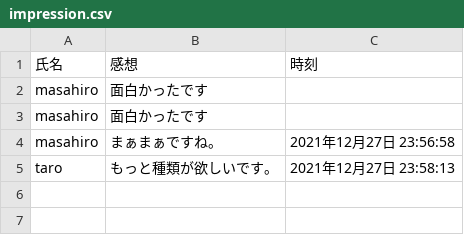
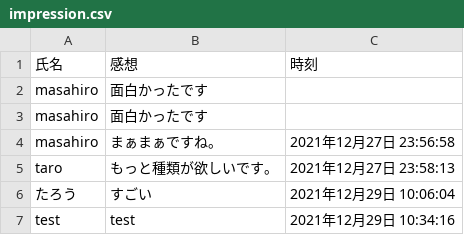
Before and after one commit to MasahiroKamimura99/test_jo, a CSV file: impression.csv, drawn as a sheet.

```diff
--- a/impression.csv
+++ b/impression.csv
@@ -5 +5,3 @@ masahiro,まぁまぁですね。,2021年12月27日 23:56:58
 taro,もっと種類が欲しいです。,2021年12月27日 23:58:13
+たろう,すごい,2021年12月29日 10:06:04
+test,test,2021年12月29日 10:34:16
```
Also changed, not shown: 12 other files.
